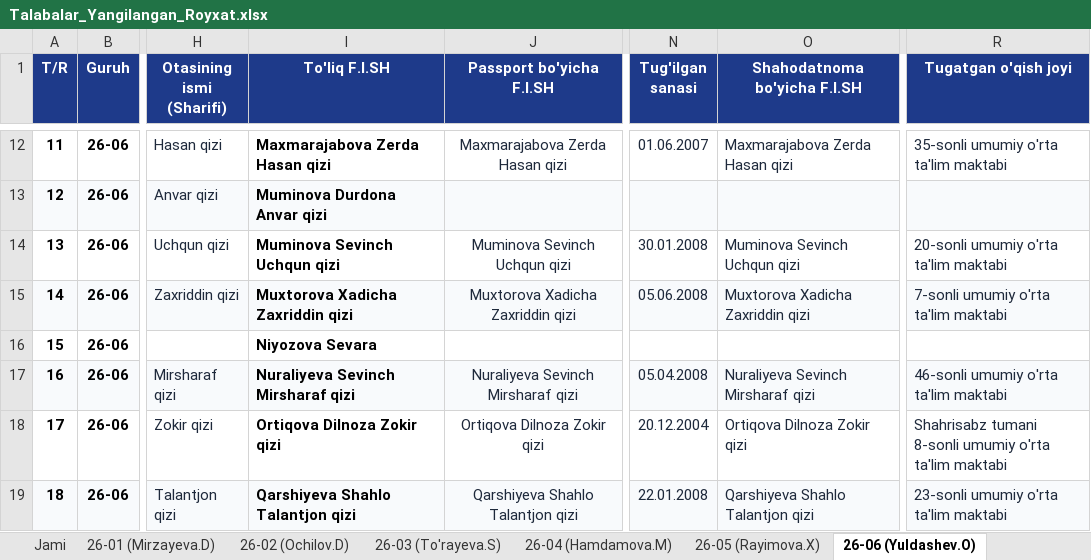
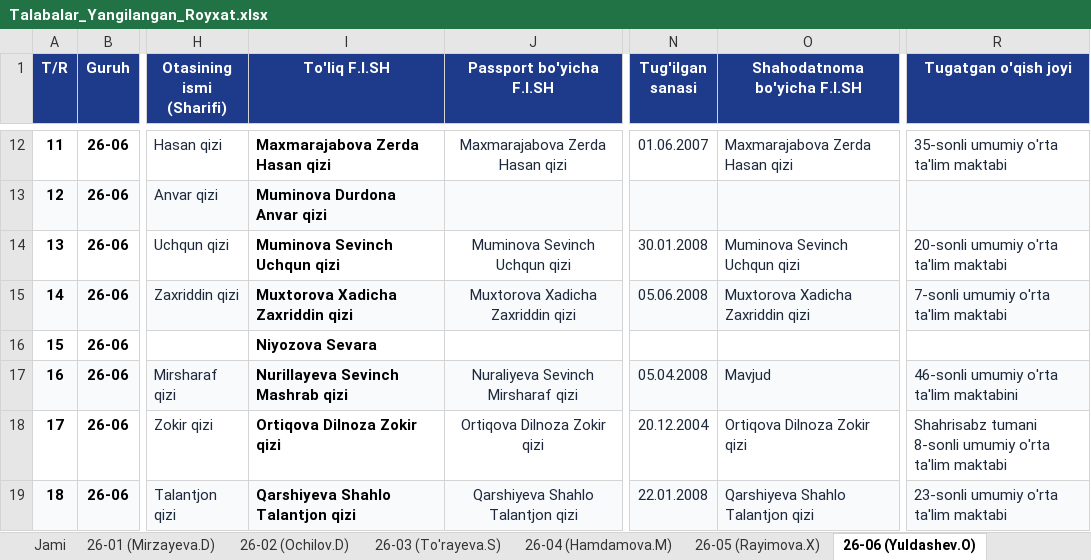
Before and after one commit to ozodbeknapasov007-dotcom/talabalar-jadvali, an Excel workbook: qayta_tekshiruv/Talabalar_Yangilangan_Royxat.xlsx, sheet 26-06 (Yuldashev.O), drawn as a sheet; only a part is shown, gaps mark what is left out; values as stored, in another font and other column widths than the file's, no borders; the diff names each change by its address in the sheet, - before the commit and + after, or states it on an @@ line.

Commit message:
Auto: talaba ma'lumotlari yangilandi (2026-09-22 15:05:49)

```diff
--- a/qayta_tekshiruv/Talabalar_Yangilangan_Royxat.xlsx (sheet 26-06 (Yuldashev.O))
+++ b/qayta_tekshiruv/Talabalar_Yangilangan_Royxat.xlsx (sheet 26-06 (Yuldashev.O))
-I17 (To'liq F.I.SH): Nuraliyeva Sevinch Mirsharaf qizi
+I17 (To'liq F.I.SH): Nurillayeva Sevinch Mashrab qizi
-O17 (Shahodatnoma bo'yicha F.I.SH): Nuraliyeva Sevinch Mirsharaf qizi
+O17 (Shahodatnoma bo'yicha F.I.SH): Mavjud
-R17 (Tugatgan o'qish joyi): 46-sonli umumiy o'rta ta'lim maktabi
+R17 (Tugatgan o'qish joyi): 46-sonli umumiy o'rta ta'lim maktabini
```
Also changed, not shown: sheet Jami, Talabalar_Toliq_Royxati.xlsx, Talabalar_Yangilangan_Royxat.xlsx, 17 other files.
